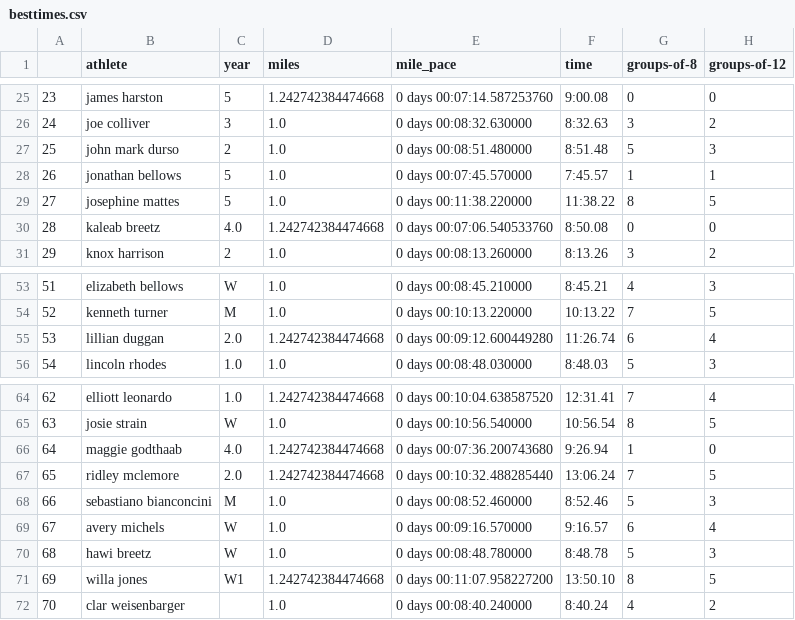
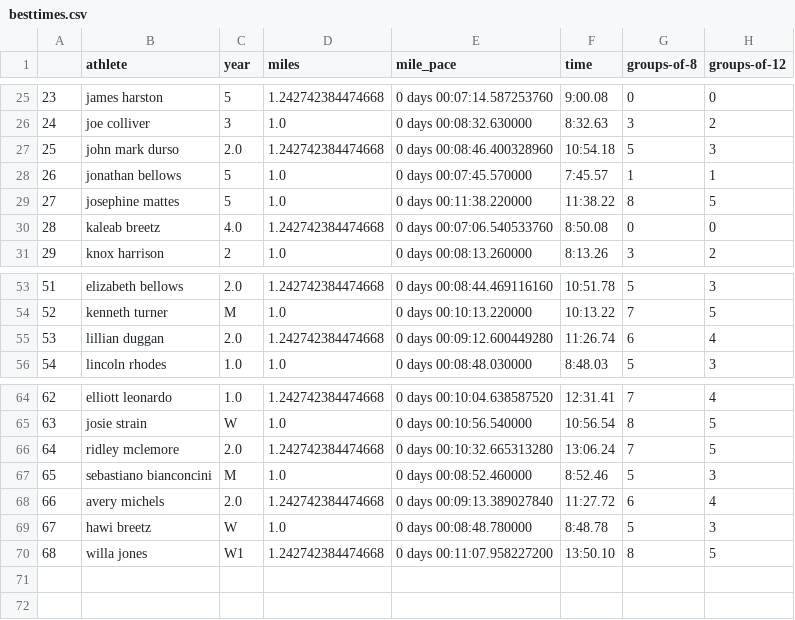
Before and after one commit to tompscanlan/dunn-xc-personal-records, a CSV file: 2021_season_data/besttimes.csv, drawn as a sheet; only a part is shown, gaps mark what is left out; removed rows and columns are numbered as before the commit, all else as after; the diff covers the shown part only; the diff names each change by its address in the sheet, - before the commit and + after, or states it on an @@ line.

```diff
--- a/2021_season_data/besttimes.csv
+++ b/2021_season_data/besttimes.csv
-C27 (year): 2
+C27 (year): 2.0
-D27 (miles): 1.0
+D27 (miles): 1.242742384474668
-E27 (mile_pace): 0 days 00:08:51.480000
+E27 (mile_pace): 0 days 00:08:46.400328960
-F27 (time): 8:51.48
+F27 (time): 10:54.18
-C53 (year): W
+C53 (year): 2.0
-D53 (miles): 1.0
+D53 (miles): 1.242742384474668
-E53 (mile_pace): 0 days 00:08:45.210000
+E53 (mile_pace): 0 days 00:08:44.469116160
-F53 (time): 8:45.21
+F53 (time): 10:51.78
-G53 (groups-of-8): 4
+G53 (groups-of-8): 5
@@ row 66 moved to row 36: 34 @@
@@ column A renumbered between rows 66 and 70 @@
-E66 (mile_pace): 0 days 00:10:32.488285440
+E66 (mile_pace): 0 days 00:10:32.665313280
-C68 (year): W
+C68 (year): 2.0
-D68 (miles): 1.0
+D68 (miles): 1.242742384474668
-E68 (mile_pace): 0 days 00:09:16.570000
+E68 (mile_pace): 0 days 00:09:13.389027840
-F68 (time): 9:16.57
+F68 (time): 11:27.72
-row 72: 70 | clar weisenbarger |  | 1.0 | 0 days 00:08:40.240000 | 8:40.24 | 4 | 2
```
Also changed, not shown: 1 removed row and 58 edited cells elsewhere in this file, 5 other files.
